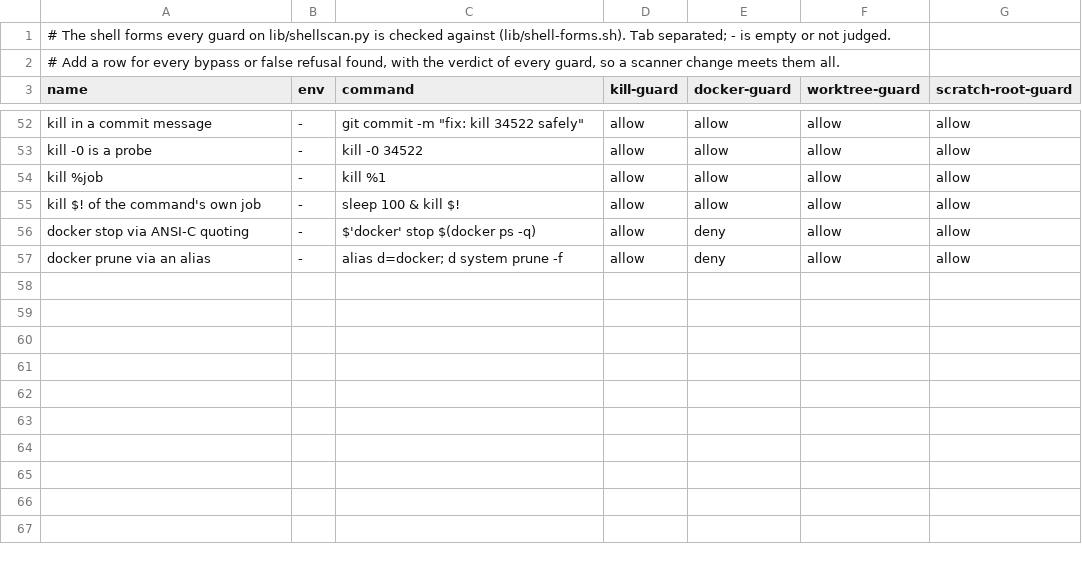
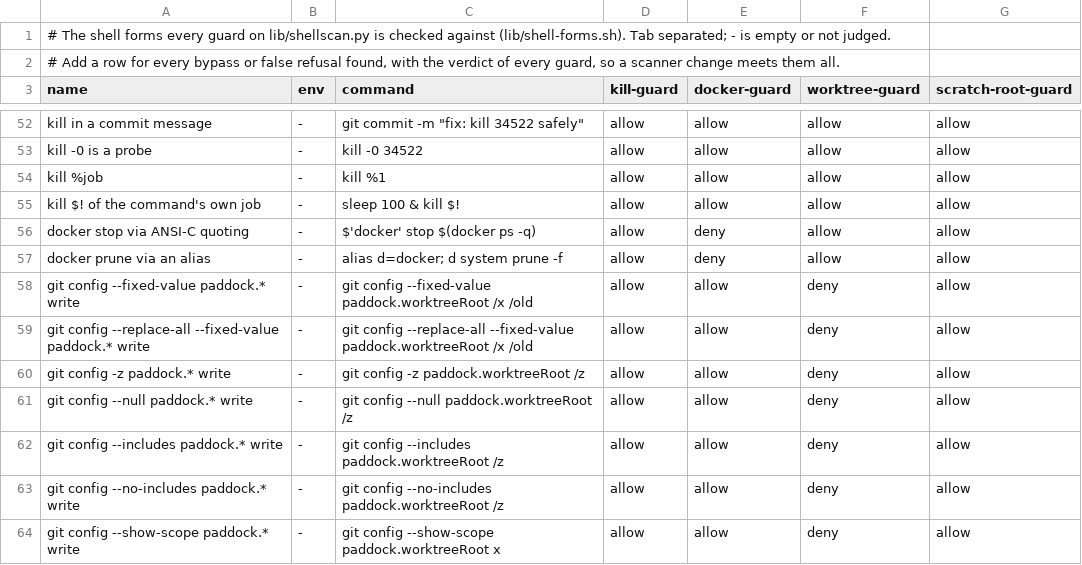
Before and after one commit to decryp7/paddock, a TSV file: .claude/hooks/lib/shell-forms.tsv, drawn as a sheet; only a part is shown, gaps mark what is left out.

Commit message:
test(hooks): add the paddock.* config-write forms to the shared shell-forms corpus
Combination fix for train 12: fix/hooks-ci-and-config-guard's seven config-write cases (--fixed-value, --replace-all --fixed-value, -z, --null, --includes, --no-includes, --show-scope) become rows of kill-guard's lib/shell-forms.tsv, so every guard on shellscan judges them. Five of the seven fail against the worktree guard before that branch (allow instead of deny); all hooks tests pass after.

```diff
--- a/.claude/hooks/lib/shell-forms.tsv
+++ b/.claude/hooks/lib/shell-forms.tsv
@@ -57 +57,8 @@ docker stop via ANSI-C quoting	-	$'docker' stop $(docker ps -q)	allow	deny	allow
 docker prune via an alias	-	alias d=docker; d system prune -f	allow	deny	allow	allow
+git config --fixed-value paddock.* write	-	git config --fixed-value paddock.worktreeRoot /x /old	allow	allow	deny	allow
+git config --replace-all --fixed-value paddock.* write	-	git config --replace-all --fixed-value paddock.worktreeRoot /x /old	allow	allow	deny	allow
+git config -z paddock.* write	-	git config -z paddock.worktreeRoot /z	allow	allow	deny	allow
+git config --null paddock.* write	-	git config --null paddock.worktreeRoot /z	allow	allow	deny	allow
+git config --includes paddock.* write	-	git config --includes paddock.worktreeRoot /z	allow	allow	deny	allow
+git config --no-includes paddock.* write	-	git config --no-includes paddock.worktreeRoot /z	allow	allow	deny	allow
+git config --show-scope paddock.* write	-	git config --show-scope paddock.worktreeRoot x	allow	allow	deny	allow
```
